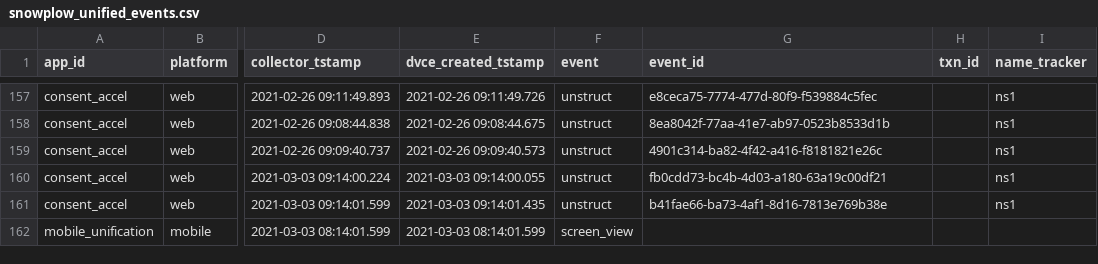
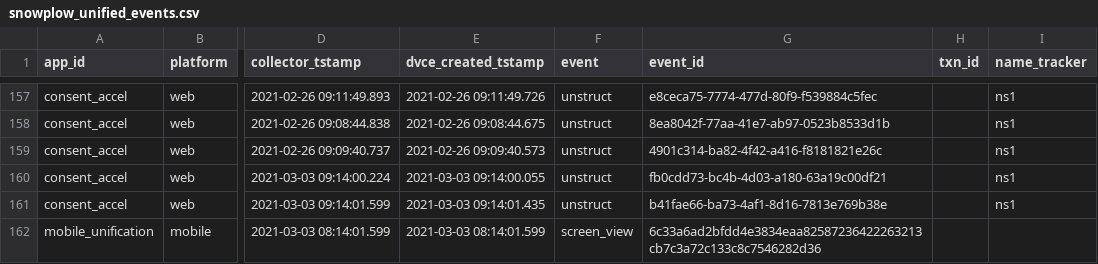
Before and after one commit to snowplow/dbt-snowplow-unified, a CSV file: integration_tests/data/source/snowplow_unified_events.csv, drawn as a sheet; only a part is shown, gaps mark what is left out; the diff names each change by its address in the sheet, - before the commit and + after, or states it on an @@ line.

```diff
--- a/integration_tests/data/source/snowplow_unified_events.csv
+++ b/integration_tests/data/source/snowplow_unified_events.csv
-G162 (event_id): (empty)
+G162 (event_id): 6c33a6ad2bfdd4e3834eaa82587236422263213cb7c3a72c133c8c7546282d36
```
Also changed, not shown: 4 other files.
